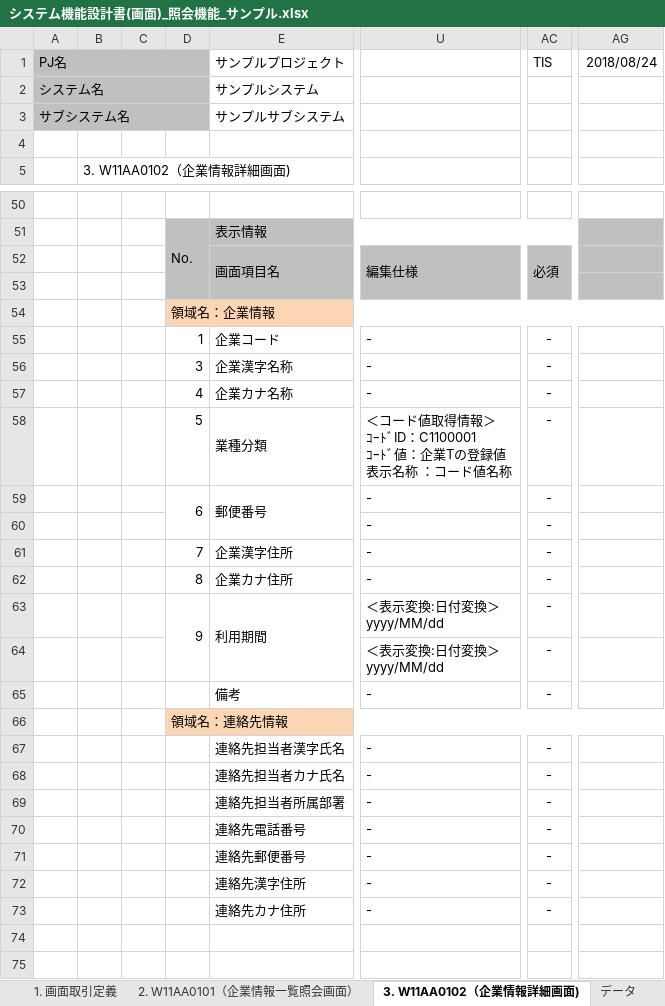
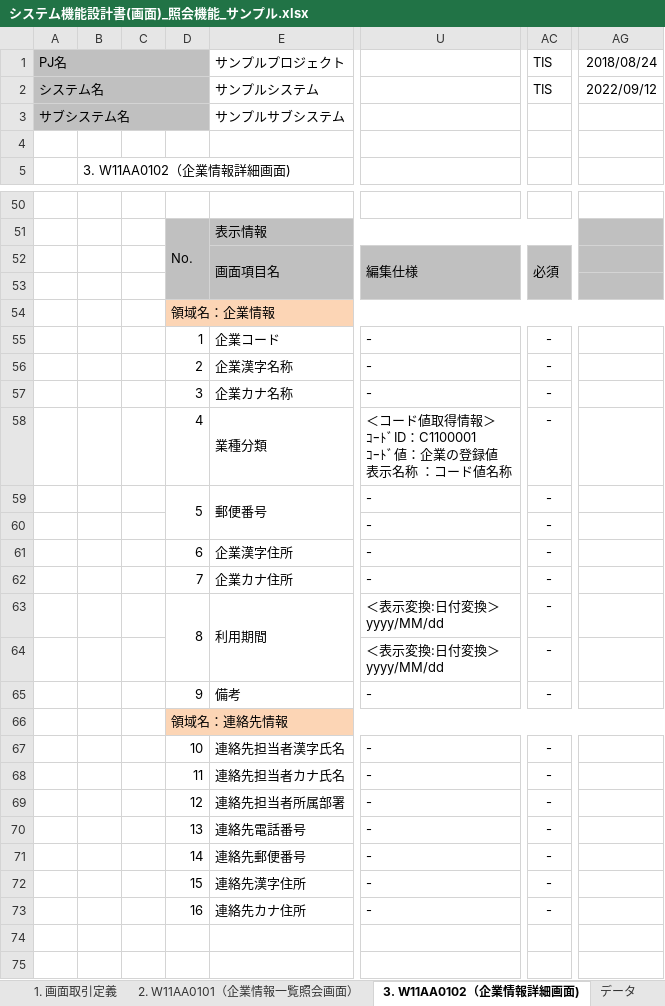
Before and after one commit to nablarch-development-standards/nablarch-development-standards, an Excel workbook: 030_設計ドキュメント/020_サンプル/010_システム機能設計/システム機能設計書(画面)_照会機能_サンプル.xlsx, sheet 3. W11AA0102（企業情報詳細画面), drawn as a sheet; only a part is shown, gaps mark what is left out; values as stored, in another font and other column widths than the file's, no borders; charts and pictures not drawn; the diff names each change by its address in the sheet, - before the commit and + after, or states it on an @@ line.

```diff
--- a/030_設計ドキュメント/020_サンプル/010_システム機能設計/システム機能設計書(画面)_照会機能_サンプル.xlsx (sheet 3. W11AA0102（企業情報詳細画面))
+++ b/030_設計ドキュメント/020_サンプル/010_システム機能設計/システム機能設計書(画面)_照会機能_サンプル.xlsx (sheet 3. W11AA0102（企業情報詳細画面))
-AC2: (empty)
+AC2: TIS
-AG2: (empty)
+AG2: 2022/09/12
-D56: 3
+D56: 2
-D57: 4
+D57: 3
-D58: 5
+D58: 4
-U58: …値：企業Tの登録値…
+U58: …値：企業の登録値…
-D59: 6
+D59: 5
-D61: 7
+D61: 6
-D62: 8
+D62: 7
-D63: 9
+D63: 8
-D65: (empty)
+D65: 9
-D67: (empty)
+D67: 10
-D68: (empty)
+D68: 11
-D69: (empty)
+D69: 12
-D70: (empty)
+D70: 13
-D71: (empty)
+D71: 14
-D72: (empty)
+D72: 15
-D73: (empty)
+D73: 16
```
Also changed, not shown: sheet 2. W11AA0101（企業情報一覧照会画面）, sheet 変更履歴, sheet 1. 画面取引定義, sheet 表紙, sheet 目次, charts or pictures.
